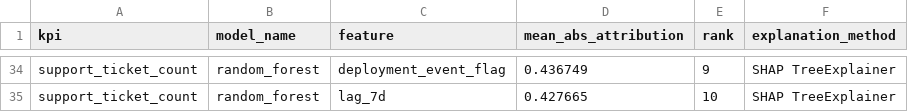
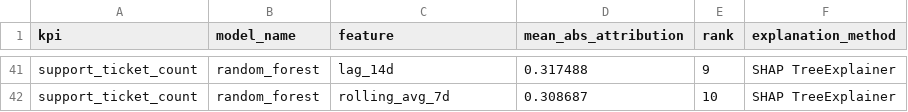
Before and after one commit to HasaanNoor/agentic-business-analytics-investigator, a CSV file: outputs/reports/shap_feature_importance.csv, drawn as a sheet; only a part is shown, gaps mark what is left out; addresses are those after the commit; the diff covers the shown part only; the diff names each change by its address in the sheet, - before the commit and + after, or states it on an @@ line.

```diff
--- a/outputs/reports/shap_feature_importance.csv
+++ b/outputs/reports/shap_feature_importance.csv
-C41 (feature): deployment_event_flag
+C41 (feature): lag_14d
-D41 (mean_abs_attribution): 0.436749
+D41 (mean_abs_attribution): 0.317488
-C42 (feature): lag_7d
+C42 (feature): rolling_avg_7d
-D42 (mean_abs_attribution): 0.427665
+D42 (mean_abs_attribution): 0.308687
```
Also changed, not shown: 7 added rows and 78 edited cells elsewhere in this file, data/synthetic/checkout_failures_hourly.csv, data/synthetic/inventory_levels_daily.csv, 41 other files.
